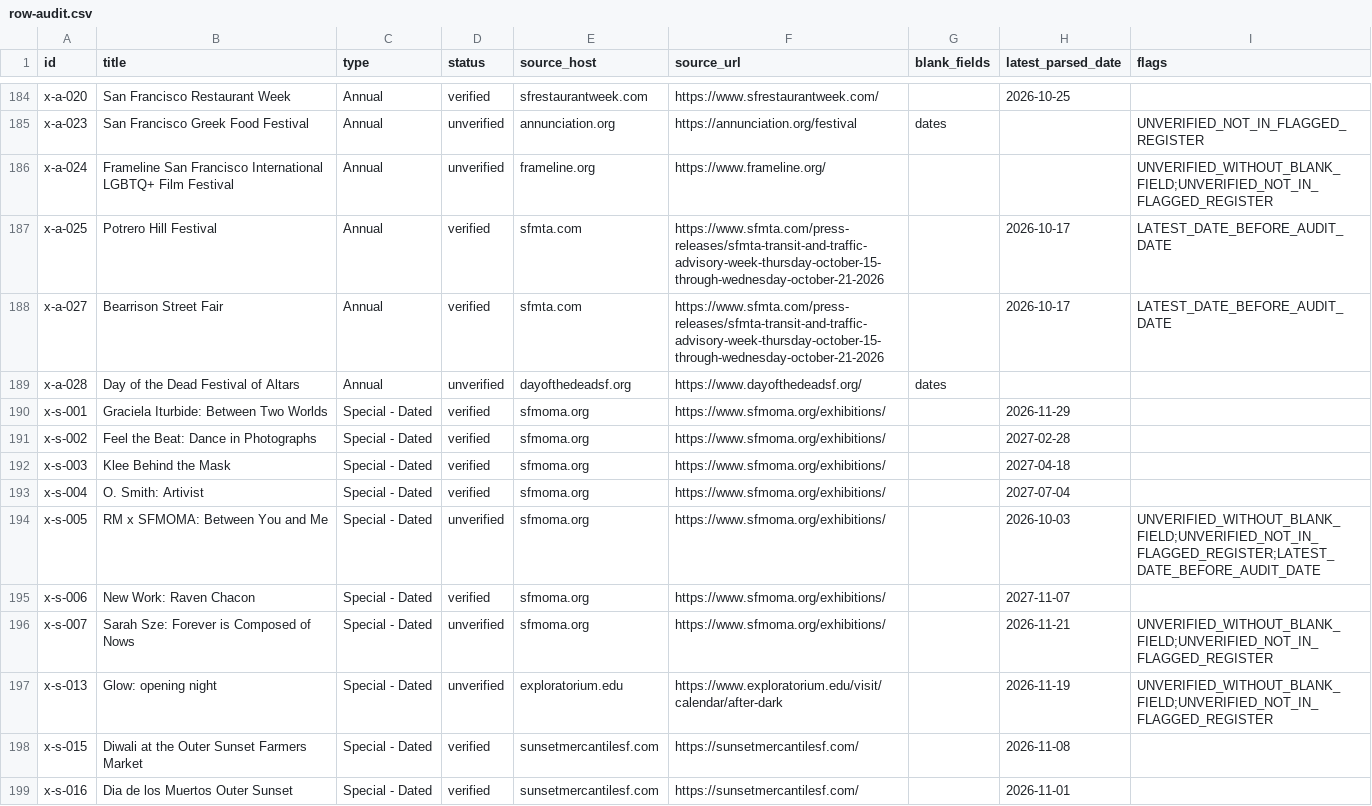
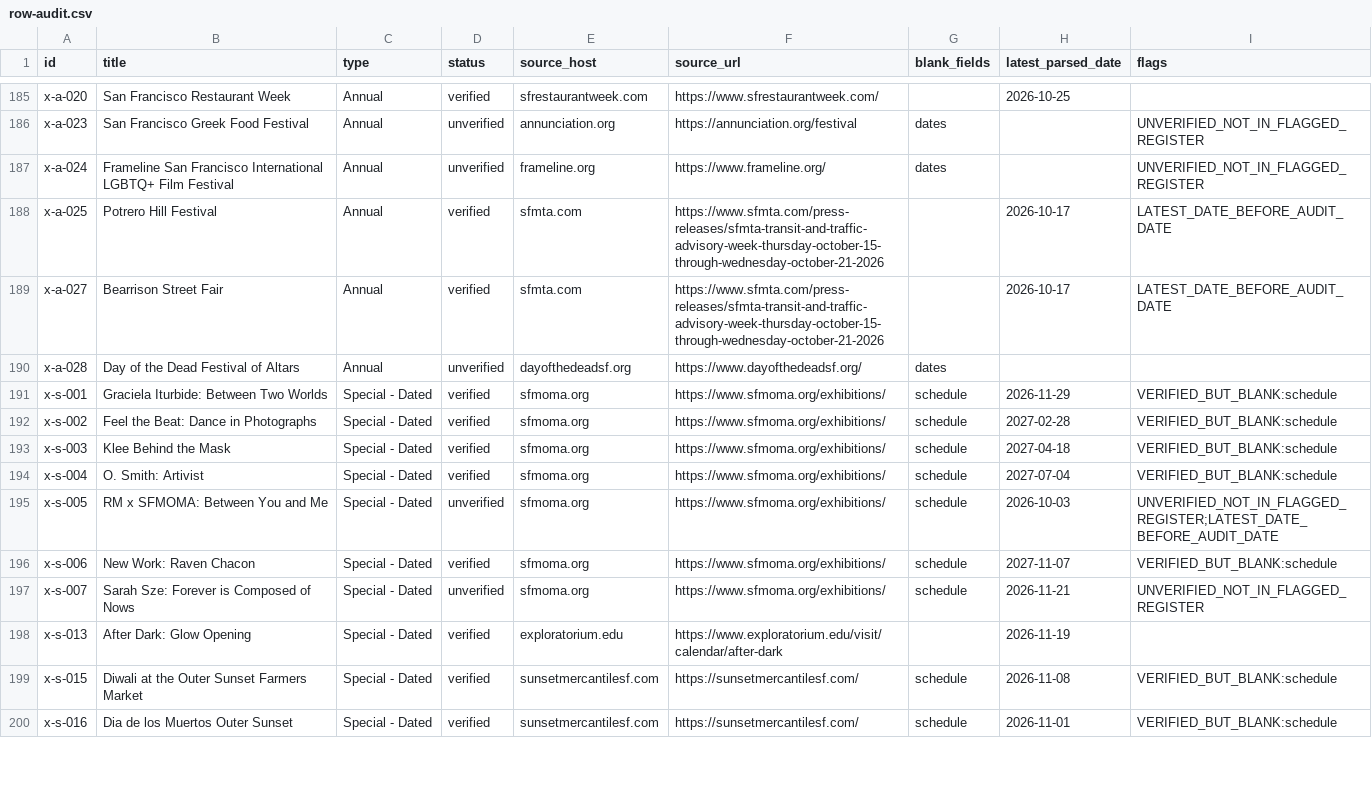
Before and after one commit to buffedlizard55-lab/MaltaProj6, a CSV file: audit/row-audit.csv, drawn as a sheet; only a part is shown, gaps mark what is left out; the diff covers the shown part only.

Commit message:
fix: correct verified post-merge event data
Co-authored-by: arena-agent <297053741+arena-agent@users.noreply.github.com>

```diff
--- a/audit/row-audit.csv
+++ b/audit/row-audit.csv
@@ -185,3 +186,3 @@ x-a-020,San Francisco Restaurant Week,Annual,verified,sfrestaurantweek.com,https
 x-a-023,San Francisco Greek Food Festival,Annual,unverified,annunciation.org,https://annunciation.org/festival,dates,,UNVERIFIED_NOT_IN_FLAGGED_REGISTER
-x-a-024,Frameline San Francisco International LGBTQ+ Film Festival,Annual,unverified,frameline.org,https://www.frameline.org/,,,UNVERIFIED_WITHOUT_BLANK_FIELD;UNVERIFIED_NOT_IN_FLAGGED_REGISTER
+x-a-024,Frameline San Francisco International LGBTQ+ Film Festival,Annual,unverified,frameline.org,https://www.frameline.org/,dates,,UNVERIFIED_NOT_IN_FLAGGED_REGISTER
 x-a-025,Potrero Hill Festival,Annual,verified,sfmta.com,https://www.sfmta.com/press-releases/sfmta-transit-and-traffic-advisory-week-thursday-october-15-through-wednesday-october-21-2026,,2026-10-17,LATEST_DATE_BEFORE_AUDIT_DATE
@@ -189,11 +190,11 @@ x-a-027,Bearrison Street Fair,Annual,verified,sfmta.com,https://www.sfmta.com/pr
 x-a-028,Day of the Dead Festival of Altars,Annual,unverified,dayofthedeadsf.org,https://www.dayofthedeadsf.org/,dates,,
-x-s-001,Graciela Iturbide: Between Two Worlds,Special - Dated,verified,sfmoma.org,https://www.sfmoma.org/exhibitions/,,2026-11-29,
-x-s-002,Feel the Beat: Dance in Photographs,Special - Dated,verified,sfmoma.org,https://www.sfmoma.org/exhibitions/,,2027-02-28,
-x-s-003,Klee Behind the Mask,Special - Dated,verified,sfmoma.org,https://www.sfmoma.org/exhibitions/,,2027-04-18,
-x-s-004,O. Smith: Artivist,Special - Dated,verified,sfmoma.org,https://www.sfmoma.org/exhibitions/,,2027-07-04,
-x-s-005,RM x SFMOMA: Between You and Me,Special - Dated,unverified,sfmoma.org,https://www.sfmoma.org/exhibitions/,,2026-10-03,UNVERIFIED_WITHOUT_BLANK_FIELD;UNVERIFIED_NOT_IN_FLAGGED_REGISTER;LATEST_DATE_BEFORE_AUDIT_DATE
-x-s-006,New Work: Raven Chacon,Special - Dated,verified,sfmoma.org,https://www.sfmoma.org/exhibitions/,,2027-11-07,
-x-s-007,Sarah Sze: Forever is Composed of Nows,Special - Dated,unverified,sfmoma.org,https://www.sfmoma.org/exhibitions/,,2026-11-21,UNVERIFIED_WITHOUT_BLANK_FIELD;UNVERIFIED_NOT_IN_FLAGGED_REGISTER
-x-s-013,Glow: opening night,Special - Dated,unverified,exploratorium.edu,https://www.exploratorium.edu/visit/calendar/after-dark,,2026-11-19,UNVERIFIED_WITHOUT_BLANK_FIELD;UNVERIFIED_NOT_IN_FLAGGED_REGISTER
-x-s-015,Diwali at the Outer Sunset Farmers Market,Special - Dated,verified,sunsetmercantilesf.com,https://sunsetmercantilesf.com/,,2026-11-08,
-x-s-016,Dia de los Muertos Outer Sunset,Special - Dated,verified,sunsetmercantilesf.com,https://sunsetmercantilesf.com/,,2026-11-01,
+x-s-001,Graciela Iturbide: Between Two Worlds,Special - Dated,verified,sfmoma.org,https://www.sfmoma.org/exhibitions/,schedule,2026-11-29,VERIFIED_BUT_BLANK:schedule
+x-s-002,Feel the Beat: Dance in Photographs,Special - Dated,verified,sfmoma.org,https://www.sfmoma.org/exhibitions/,schedule,2027-02-28,VERIFIED_BUT_BLANK:schedule
+x-s-003,Klee Behind the Mask,Special - Dated,verified,sfmoma.org,https://www.sfmoma.org/exhibitions/,schedule,2027-04-18,VERIFIED_BUT_BLANK:schedule
+x-s-004,O. Smith: Artivist,Special - Dated,verified,sfmoma.org,https://www.sfmoma.org/exhibitions/,schedule,2027-07-04,VERIFIED_BUT_BLANK:schedule
+x-s-005,RM x SFMOMA: Between You and Me,Special - Dated,unverified,sfmoma.org,https://www.sfmoma.org/exhibitions/,schedule,2026-10-03,UNVERIFIED_NOT_IN_FLAGGED_REGISTER;LATEST_DATE_BEFORE_AUDIT_DATE
+x-s-006,New Work: Raven Chacon,Special - Dated,verified,sfmoma.org,https://www.sfmoma.org/exhibitions/,schedule,2027-11-07,VERIFIED_BUT_BLANK:schedule
+x-s-007,Sarah Sze: Forever is Composed of Nows,Special - Dated,unverified,sfmoma.org,https://www.sfmoma.org/exhibitions/,schedule,2026-11-21,UNVERIFIED_NOT_IN_FLAGGED_REGISTER
+x-s-013,After Dark: Glow Opening,Special - Dated,verified,exploratorium.edu,https://www.exploratorium.edu/visit/calendar/after-dark,,2026-11-19,
+x-s-015,Diwali at the Outer Sunset Farmers Market,Special - Dated,verified,sunsetmercantilesf.com,https://sunsetmercantilesf.com/,schedule,2026-11-08,VERIFIED_BUT_BLANK:schedule
+x-s-016,Dia de los Muertos Outer Sunset,Special - Dated,verified,sunsetmercantilesf.com,https://sunsetmercantilesf.com/,schedule,2026-11-01,VERIFIED_BUT_BLANK:schedule
```
Also changed, not shown: 1 added row and 58 edited cells elsewhere in this file, 17 other files.
